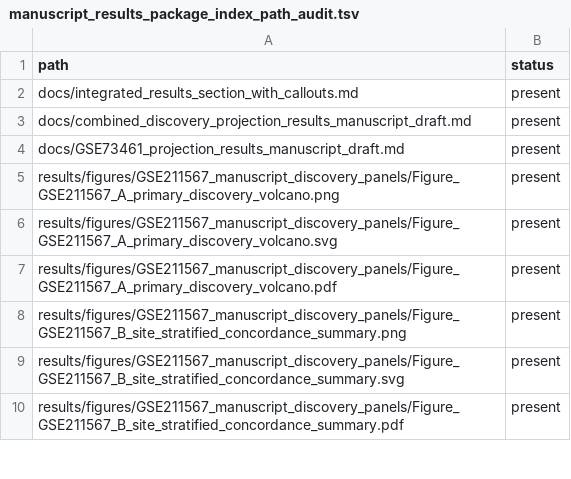
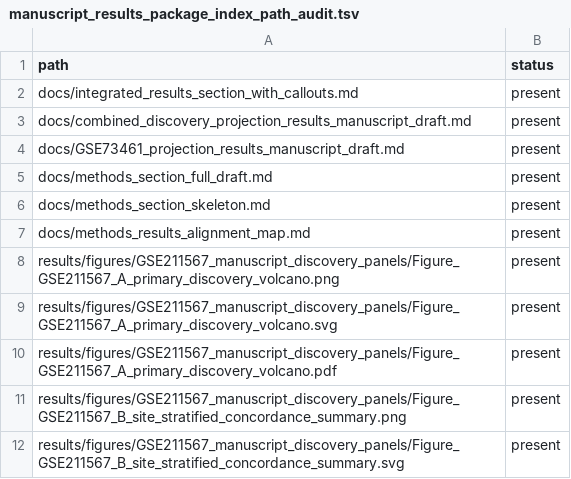
Before and after one commit to rmaghembe1/host-response-module-transportability, a TSV file: results/audits/manuscript_results_package_index_path_audit.tsv, drawn as a sheet; only a part is shown; the shorter side is filled out with more unchanged rows; the diff names each change by its address in the sheet, - before the commit and + after, or states it on an @@ line.

Commit message:
Update manuscript package index with Methods materials

```diff
--- a/results/audits/manuscript_results_package_index_path_audit.tsv
+++ b/results/audits/manuscript_results_package_index_path_audit.tsv
+row 5: docs/methods_section_full_draft.md | present
+row 6: docs/methods_section_skeleton.md | present
+row 7: docs/methods_results_alignment_map.md | present
```
Also changed, not shown: 1 other file.
